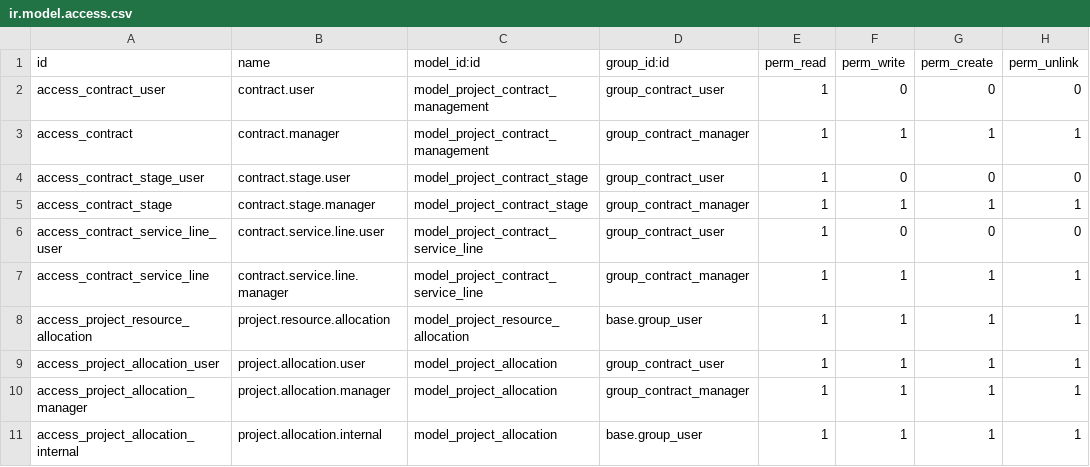
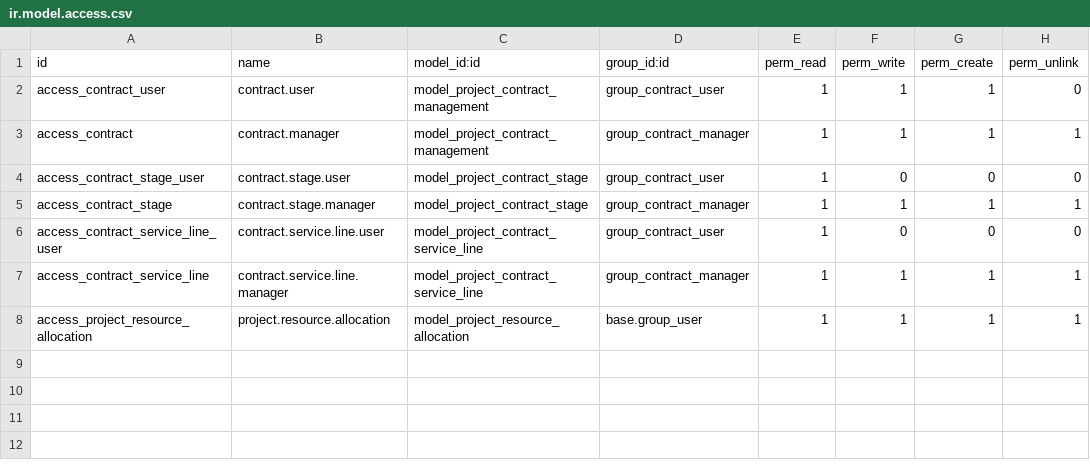
Before and after one commit to rohit-bxi/bxi_odoo_community, a CSV file: project_contract_management/security/ir.model.access.csv, drawn as a sheet.

```diff
--- a/project_contract_management/security/ir.model.access.csv
+++ b/project_contract_management/security/ir.model.access.csv
@@ -1,3 +1,3 @@
 id,name,model_id:id,group_id:id,perm_read,perm_write,perm_create,perm_unlink
-access_contract_user,contract.user,model_project_contract_management,group_contract_user,1,0,0,0
+access_contract_user,contract.user,model_project_contract_management,group_contract_user,1,1,1,0
 access_contract,contract.manager,model_project_contract_management,group_contract_manager,1,1,1,1
@@ -8,4 +8 @@ access_contract_service_line,contract.service.line.manager,model_project_contrac
 access_project_resource_allocation,project.resource.allocation,model_project_resource_allocation,base.group_user,1,1,1,1
-access_project_allocation_user,project.allocation.user,model_project_allocation,group_contract_user,1,1,1,1
-access_project_allocation_manager,project.allocation.manager,model_project_allocation,group_contract_manager,1,1,1,1
-access_project_allocation_internal,project.allocation.internal,model_project_allocation,base.group_user,1,1,1,1
```
Also changed, not shown: asset_management/security/ir.model.access.csv, 22 other files.
